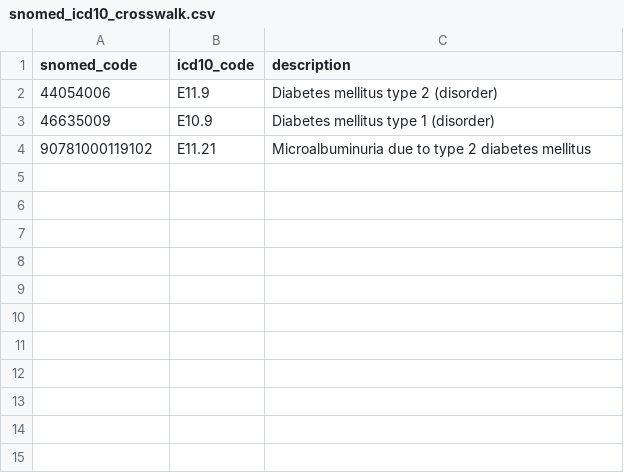
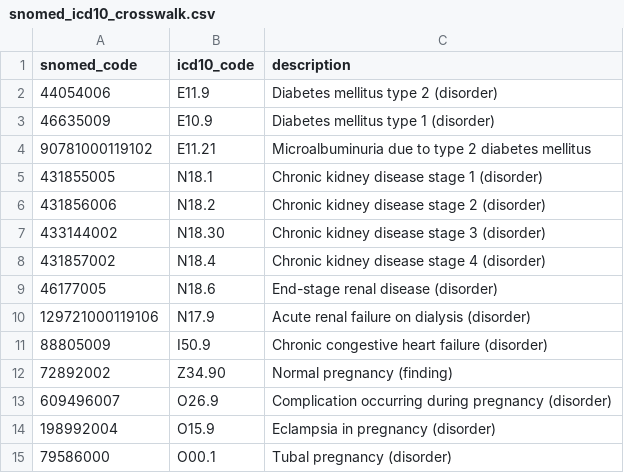
Before and after one commit to eliswanson-db/care_protocol_context_ontology, a CSV file: src/terminology/snomed_icd10_crosswalk.csv, drawn as a sheet.

Commit message:
M25: graph substrate — drug-class closures, comorbidity terminology, protocol edges, OWL/R2RML
Terminology expansion (all verified via setup):
- rxnorm_hier: added a DRUG-CLASS level (statin/ACE/ARB/SGLT2/biguanide) + ACE/ARB/metformin
  clinical drugs -> rxnorm_closure 84 rows; 2-hop class->ingredient->drug subsumption.
- icd10cm_subset: +N18/I50/N17/pregnancy(Z34,O..)/hepatic(K7x) subtrees -> icd10_closure 70 rows.
- snomed_icd10_crosswalk: +CKD stages/ESRD/CHF/pregnancy SNOMED->ICD (resolve at the 25k reflow).
- value_sets: +COMORBID_CKD/HF, CONTRA_PREGNANCY/HEPATIC. protocol_edges.csv: 21 care-protocol graph edges
  (recommendedFor/contraindicatedWith/monitoredBy/hasThreshold) -> loaded as a table.
Gaps noted (realistic): Synthea emits no SGLT2 meds and no hepatic-disease dx.

A5 Ontobricks contract: src/ontology/care_protocol.owl.ttl (TBox) + care_protocol.r2rml.ttl (UC->ontology
mappings) + README. License-clean (LOINC Parts + ICD-10 + RxNorm + protocol; no SNOMED rels).

Co-authored-by: Isaac <no-reply@databricks.com>

```diff
--- a/src/terminology/snomed_icd10_crosswalk.csv
+++ b/src/terminology/snomed_icd10_crosswalk.csv
@@ -4 +4,12 @@ snomed_code,icd10_code,description
 90781000119102,E11.21,Microalbuminuria due to type 2 diabetes mellitus
+431855005,N18.1,Chronic kidney disease stage 1 (disorder)
+431856006,N18.2,Chronic kidney disease stage 2 (disorder)
+433144002,N18.30,Chronic kidney disease stage 3 (disorder)
+431857002,N18.4,Chronic kidney disease stage 4 (disorder)
+46177005,N18.6,End-stage renal disease (disorder)
+129721000119106,N17.9,Acute renal failure on dialysis (disorder)
+88805009,I50.9,Chronic congestive heart failure (disorder)
+72892002,Z34.90,Normal pregnancy (finding)
+609496007,O26.9,Complication occurring during pregnancy (disorder)
+198992004,O15.9,Eclampsia in pregnancy (disorder)
+79586000,O00.1,Tubal pregnancy (disorder)
```
Also changed, not shown: src/terminology/icd10cm_subset.csv, src/terminology/rxnorm_hier.csv, 6 other files.
